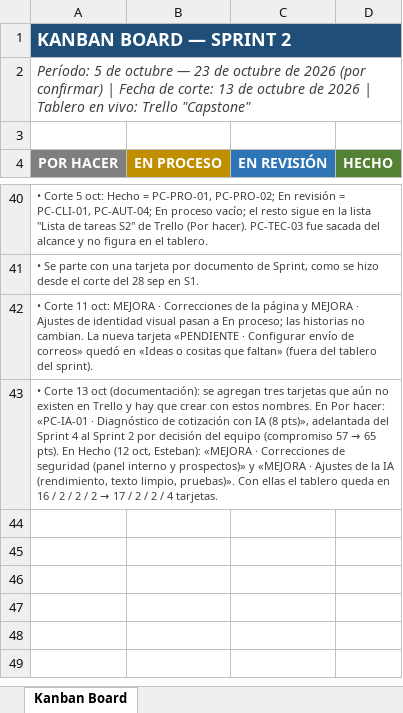
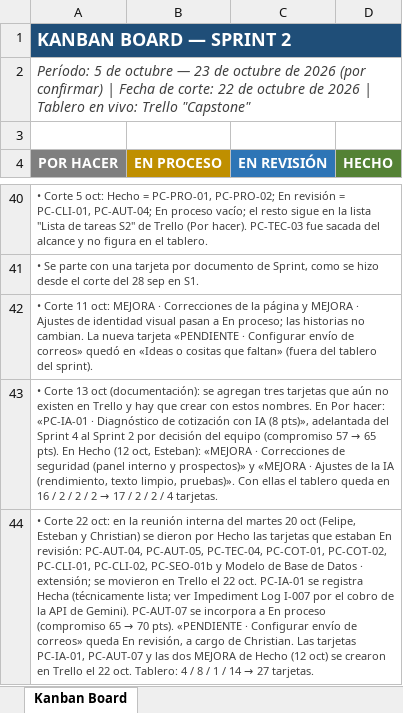
Before and after one commit to ChristianCuadra/capstone, an Excel workbook: Fase 2/Evidencias Proyecto/Evidencias de documentación/Sprint 2/Kanban-Board-S2.xlsx, sheet Kanban Board, drawn as a sheet; only a part is shown, gaps mark what is left out; values as stored, in another font and other column widths than the file's, no borders; the diff covers the shown part only; the diff names each change by its address in the sheet, - before the commit and + after, or states it on an @@ line.

```diff
--- a/Fase 2/Evidencias Proyecto/Evidencias de documentación/Sprint 2/Kanban-Board-S2.xlsx (sheet Kanban Board)
+++ b/Fase 2/Evidencias Proyecto/Evidencias de documentación/Sprint 2/Kanban-Board-S2.xlsx (sheet Kanban Board)
-A2 (POR HACER): …de corte: 13 de octubre…
+A2 (POR HACER): …de corte: 22 de octubre…
+row 44: • Corte 22 oct: en la reunión interna del martes 20 oct (Felipe, Esteban y Christian) se dieron por Hecho las tarjetas que estaban En revisión: PC-AUT-04, PC-AUT-05, PC-TEC-04, PC-COT-01, PC-COT-02, PC-CLI-01, PC-CLI-02, PC-SEO-01b y Modelo de Base de Datos · extensión; se movieron en Trello el 22 oct. PC-IA-01 se registra Hecha (técnicamente lista; ver Impediment Log I-007 por el cobro de la API de Gemini). PC-AUT-07 se incorpora a En proceso (compromiso 65 → 70 pts). «PENDIENTE · Configurar envío de correos» queda En revisión, a cargo de Christian. Las tarjetas PC-IA-01, PC-AUT-07 y las dos MEJORA de Hecho (12 oct) se crearon en Trello el 22 oct. Tablero: 4 / 8 / 1 / 14 → 27 tarjetas.
```
Also changed, not shown: 13 added rows, 13 removed rows and 8 edited cells elsewhere in this sheet, Fase 2/Evidencias Proyecto/Evidencias de documentación/Sprint 2/Burndown-S2.xlsx, Fase 2/Evidencias Proyecto/Evidencias de documentación/Sprint 2/Impediment-Log-S2.xlsx, 2 other files.
